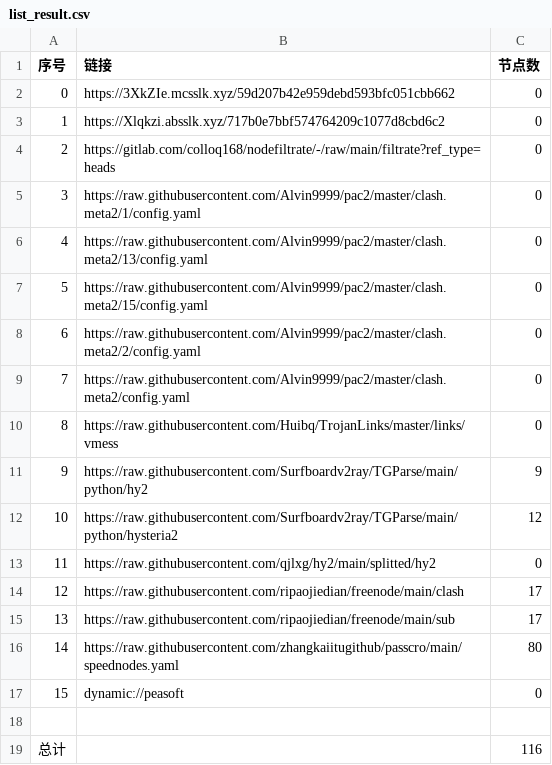
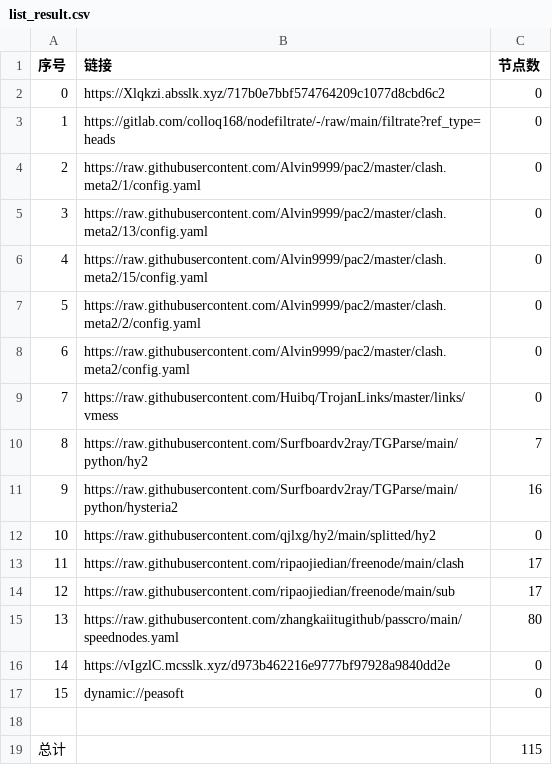
Before and after one commit to sileopro/AutoMergePublicNodes, a CSV file: list_result.csv, drawn as a sheet; removed rows and columns are numbered as before the commit, all else as after; the diff names each change by its address in the sheet, - before the commit and + after, or states it on an @@ line.

```diff
--- a/list_result.csv
+++ b/list_result.csv
-row 2: 0 | https://3XkZIe.mcsslk.xyz/59d207b42e959debd593bfc051cbb662 | 0
@@ column A (序号) renumbered between rows 2 and 15 @@
-C10 (节点数): 9
+C10 (节点数): 7
-C11 (节点数): 12
+C11 (节点数): 16
+row 16: 14 | https://vIgzlC.mcsslk.xyz/d973b462216e9777bf97928a9840dd2e | 0
-C19 (节点数): 116
+C19 (节点数): 115
```
Also changed, not shown: 24 other files.
